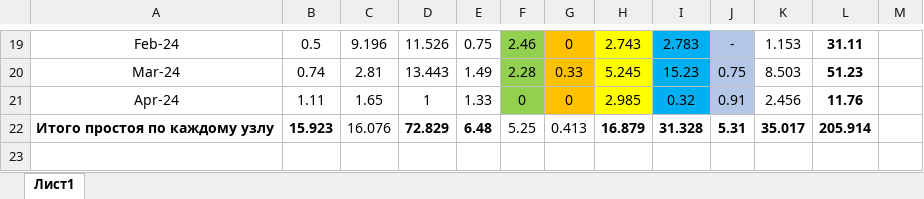
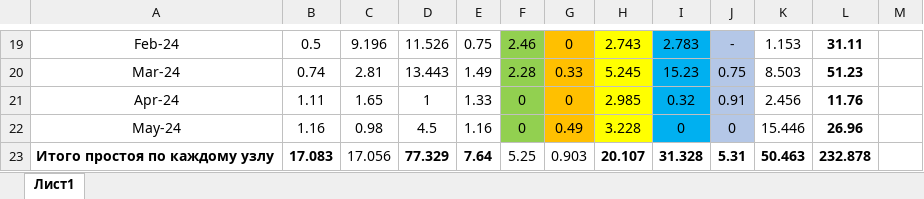
Before and after one commit to kaskad-saim/main-server, an Excel workbook: kaskad/production/sizod/zeh3linii/statistics-full.xlsx, sheet Лист1, drawn as a sheet; only a part is shown, gaps mark what is left out; values as stored, in another font and other column widths than the file's, no borders; addresses are those after the commit; the diff names each change by its address in the sheet, - before the commit and + after, or states it on an @@ line.

Commit message:
add sizod-statistics full

```diff
--- a/kaskad/production/sizod/zeh3linii/statistics-full.xlsx (sheet Лист1)
+++ b/kaskad/production/sizod/zeh3linii/statistics-full.xlsx (sheet Лист1)
+row 22: May-24 | 1.16 | 0.98 | 4.5 | 1.16 | 0 | 0.49 | 3.228 | 0 | 0 | 15.446 | 26.96
-B23: 15.923
+B23: 17.083
-C23: 16.076
+C23: 17.056
-D23: 72.829
+D23: 77.329
-E23: 6.48
+E23: 7.64
-G23: 0.413
+G23: 0.903
-H23: 16.879
+H23: 20.107
-K23: 35.017
+K23: 50.463
-L23: 205.914
+L23: 232.878
```
Also changed, not shown: formulas that keep their value, 2 other files.
